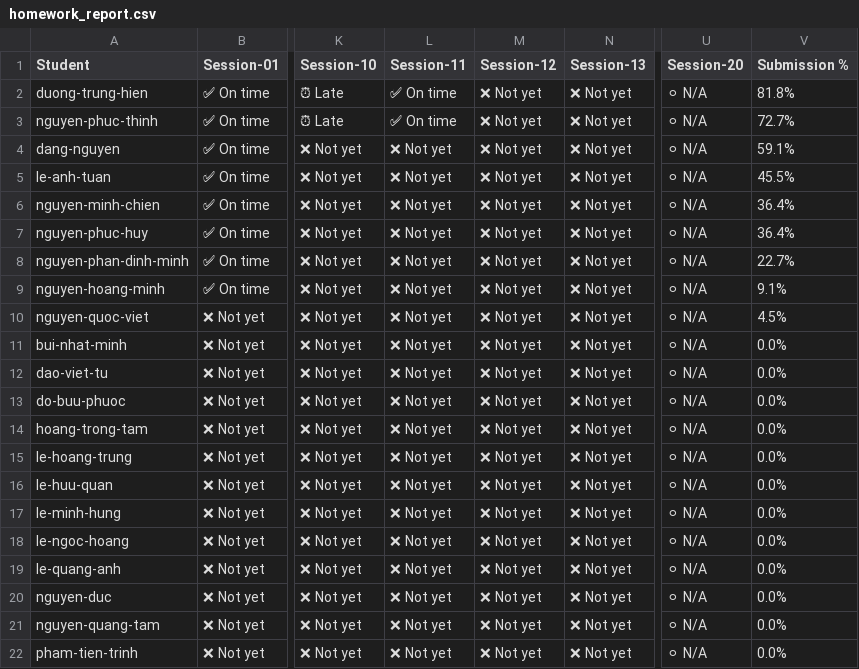
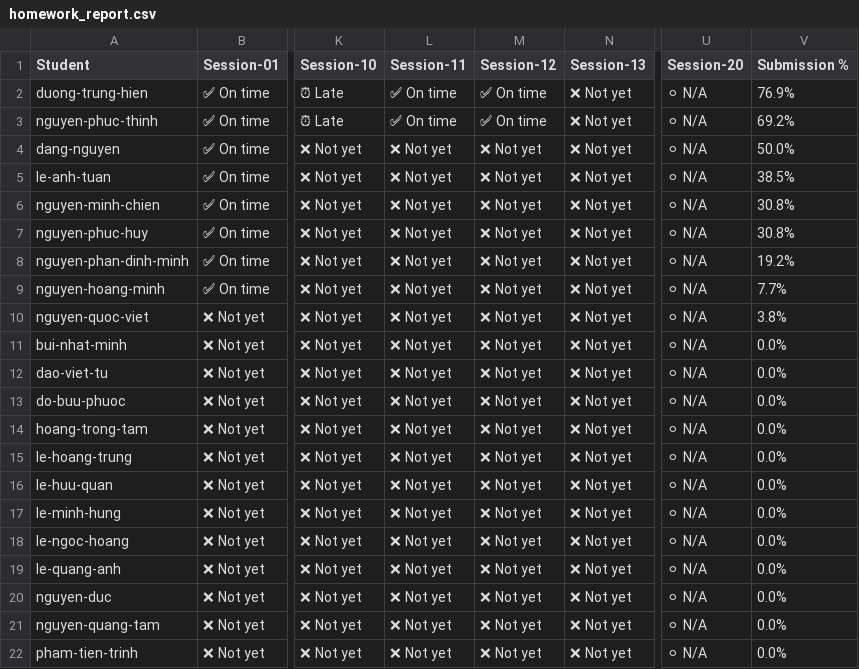
Before and after one commit to caoducanh11320000/devlinux, a CSV file: c-advance/K26.1/homeworks/homework_report.csv, drawn as a sheet; only a part is shown, gaps mark what is left out; the diff names each change by its address in the sheet, - before the commit and + after, or states it on an @@ line.

```diff
--- a/c-advance/K26.1/homeworks/homework_report.csv
+++ b/c-advance/K26.1/homeworks/homework_report.csv
-M2:M3 (Session-12): ❌ Not yet
+M2:M3 (Session-12): ✅ On time
-V2 (Submission %): 81.8%
+V2 (Submission %): 76.9%
-V3 (Submission %): 72.7%
+V3 (Submission %): 69.2%
-V4 (Submission %): 59.1%
+V4 (Submission %): 50.0%
-V5 (Submission %): 45.5%
+V5 (Submission %): 38.5%
-V6:V7 (Submission %): 36.4%
+V6:V7 (Submission %): 30.8%
-V8 (Submission %): 22.7%
+V8 (Submission %): 19.2%
-V9 (Submission %): 9.1%
+V9 (Submission %): 7.7%
-V10 (Submission %): 4.5%
+V10 (Submission %): 3.8%
```
Also changed, not shown: embedded-linux/K26.2/homeworks/homework_report.csv, embedded-mcu/K26.2/homeworks/homework_report.csv, 1 other file.
